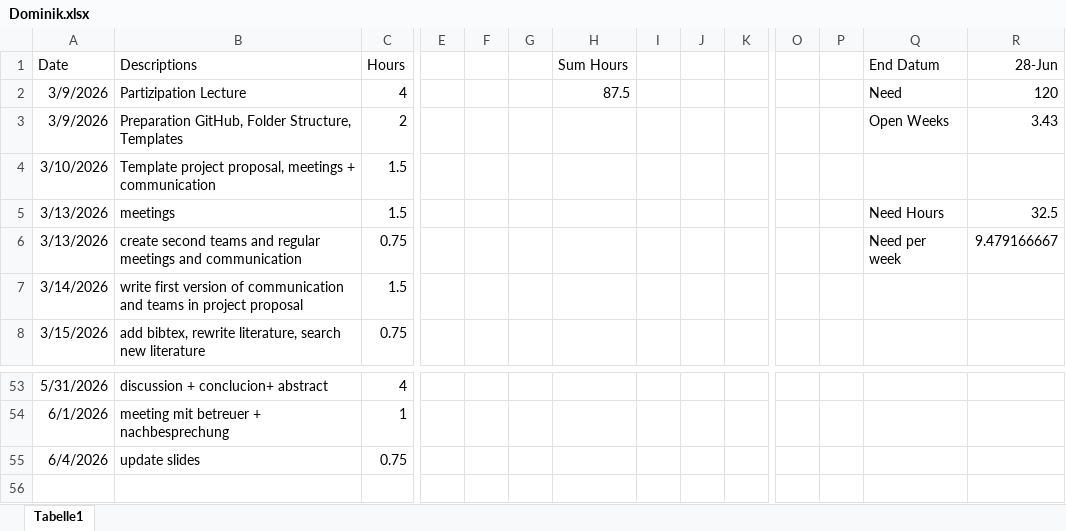
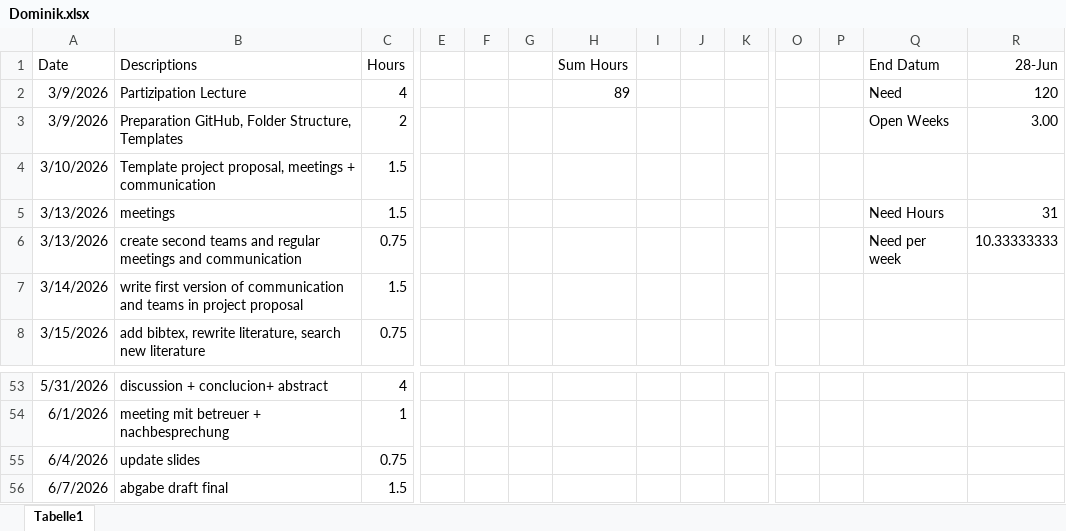
Before and after one commit to nikmaster/wu_dslab_infrared-city, an Excel workbook: timesheets/Dominik.xlsx, sheet Tabelle1, drawn as a sheet; only a part is shown, gaps mark what is left out; values as stored, in another font and other column widths than the file's, no borders; rows hold the shown columns only; the diff names each change by its address in the sheet, - before the commit and + after, or states it on an @@ line.

Commit message:
Update Dominik.xlsx

```diff
--- a/timesheets/Dominik.xlsx (sheet Tabelle1)
+++ b/timesheets/Dominik.xlsx (sheet Tabelle1)
-H2 (Sum Hours): 87.5
+H2 (Sum Hours): 89
-R3 (28-Jun): 3.43
+R3 (28-Jun): 3.00
-R5 (28-Jun): 32.5
+R5 (28-Jun): 31
-R6 (28-Jun): 9.479166667
+R6 (28-Jun): 10.33333333
+row 56: 6/7/2026 | abgabe draft final | 1.5
```
